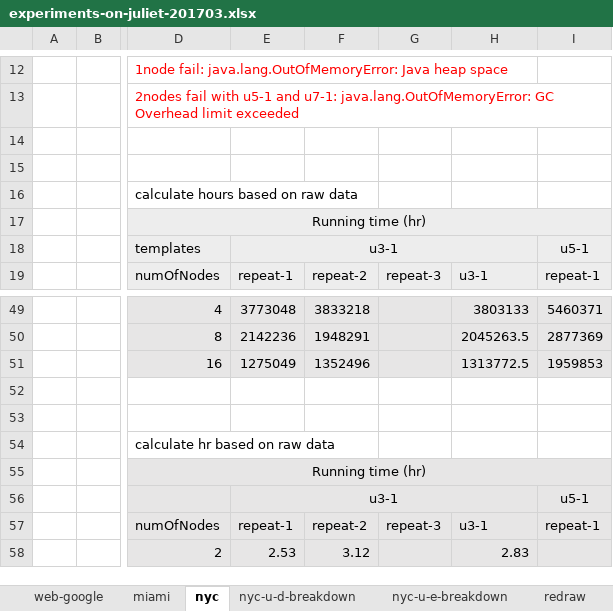
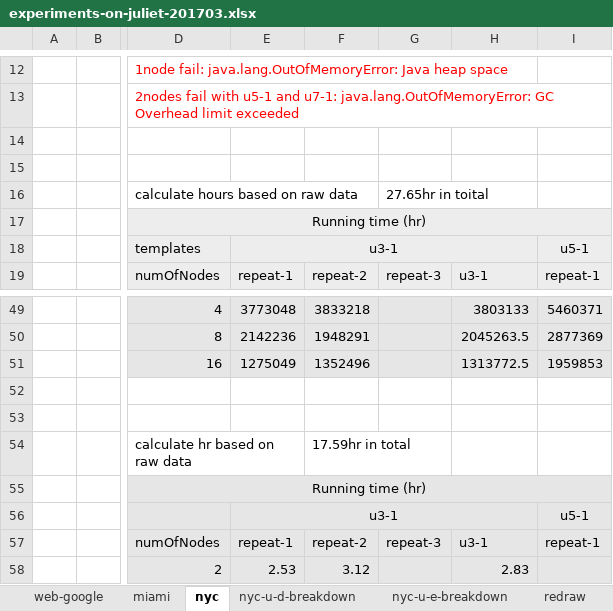
Before and after one commit to mayank-kgp/harp, an Excel workbook: experiments/analysis/experiments-on-juliet-201703.xlsx, sheet nyc, drawn as a sheet; only a part is shown, gaps mark what is left out; values as stored, in another font and other column widths than the file's, no borders; charts and pictures not drawn; the diff names each change by its address in the sheet, - before the commit and + after, or states it on an @@ line.

```diff
--- a/experiments/analysis/experiments-on-juliet-201703.xlsx (sheet nyc)
+++ b/experiments/analysis/experiments-on-juliet-201703.xlsx (sheet nyc)
-G16: (empty)
+G16: 27.65hr in toital
-F54: (empty)
+F54: 17.59hr in total
```
Also changed, not shown: sheet web-google, sheet miami, sheet redraw, other sheet tabs, charts or pictures, 13 other files.
